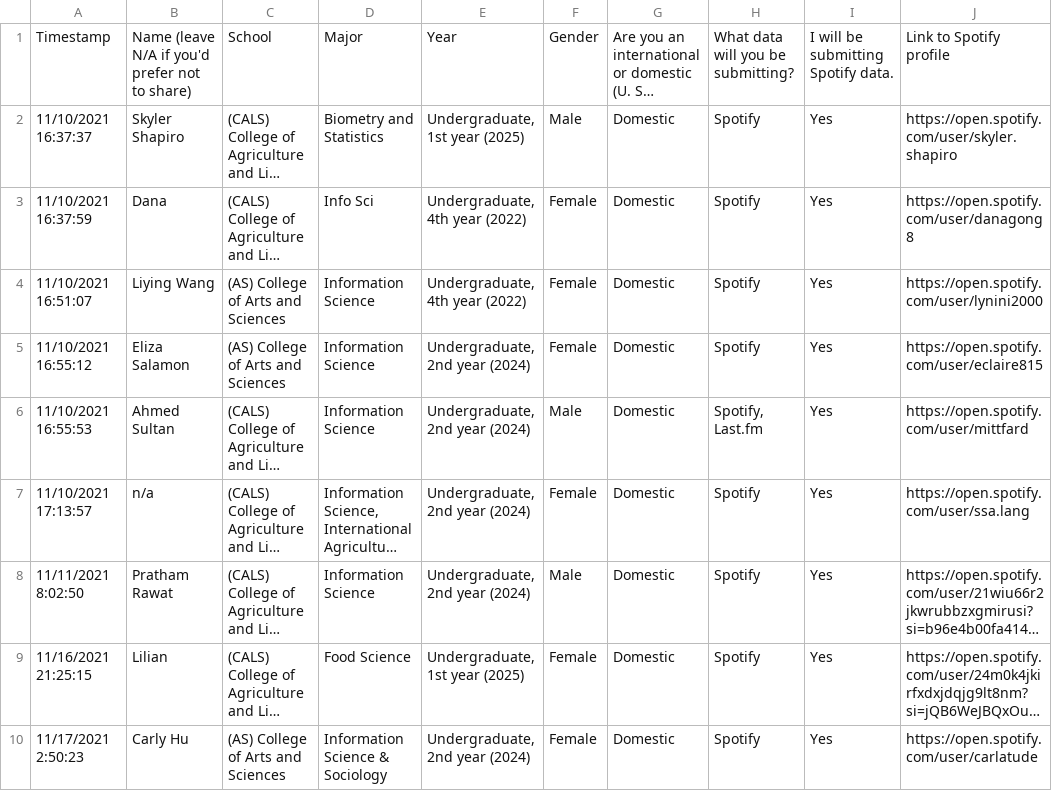
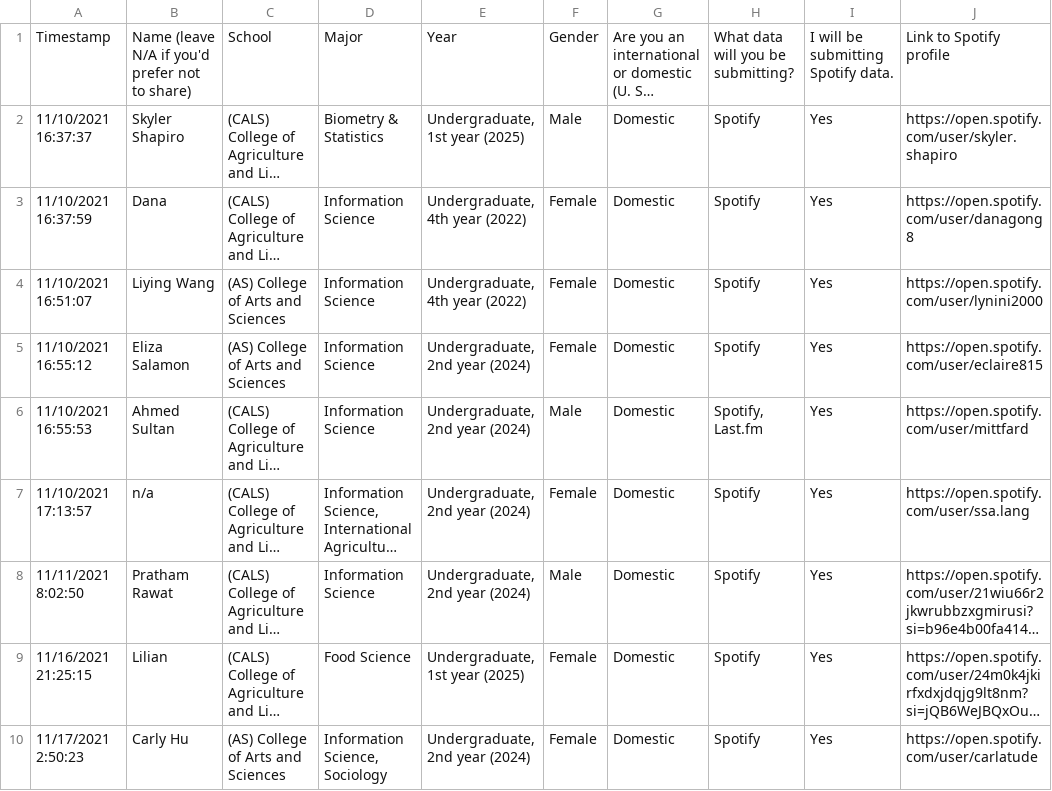
Before and after one commit to ahmedksultan/cdj_music, a CSV file: data_short.csv, drawn as a sheet; only a part is shown; long unchanged cells end in …; the diff names each change by its address in the sheet, - before the commit and + after, or states it on an @@ line.

```diff
--- a/data_short.csv
+++ b/data_short.csv
-D2: Biometry and Statistics
+D2: Biometry & Statistics
-D3: Info Sci
+D3: Information Science
-D10: Information Science & Sociology
+D10: Information Science, Sociology
```
Also changed, not shown: 4 other files.
